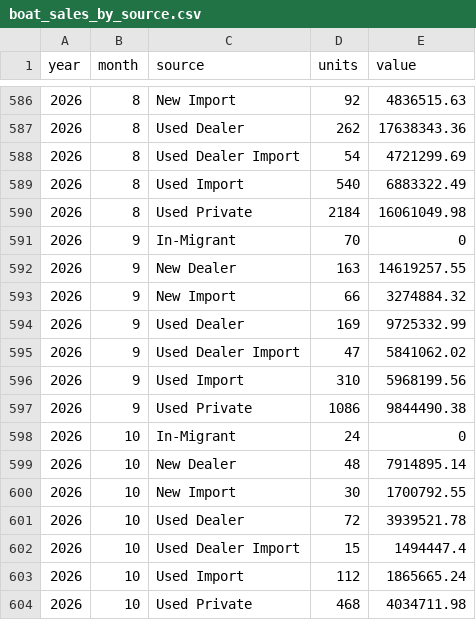
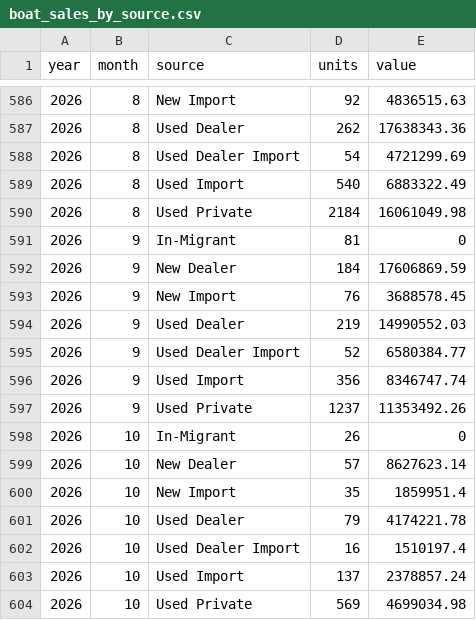
Before and after one commit to EconDataNerd/RecBoatSales, a CSV file: app/boat_sales_by_source.csv, drawn as a sheet; only a part is shown, gaps mark what is left out.

Commit message:
Add R12 source filter and data update.

```diff
--- a/app/boat_sales_by_source.csv
+++ b/app/boat_sales_by_source.csv
@@ -590,15 +590,15 @@
 2026,8,"Used Private",2184,16061049.98
-2026,9,"In-Migrant",70,0
-2026,9,"New Dealer",163,14619257.55
-2026,9,"New Import",66,3274884.32
-2026,9,"Used Dealer",169,9725332.99
-2026,9,"Used Dealer Import",47,5841062.02
-2026,9,"Used Import",310,5968199.56
-2026,9,"Used Private",1086,9844490.38
-2026,10,"In-Migrant",24,0
-2026,10,"New Dealer",48,7914895.14
-2026,10,"New Import",30,1700792.55
-2026,10,"Used Dealer",72,3939521.78
-2026,10,"Used Dealer Import",15,1494447.4
-2026,10,"Used Import",112,1865665.24
-2026,10,"Used Private",468,4034711.98
+2026,9,"In-Migrant",81,0
+2026,9,"New Dealer",184,17606869.59
+2026,9,"New Import",76,3688578.45
+2026,9,"Used Dealer",219,14990552.03
+2026,9,"Used Dealer Import",52,6580384.77
+2026,9,"Used Import",356,8346747.74
+2026,9,"Used Private",1237,11353492.26
+2026,10,"In-Migrant",26,0
+2026,10,"New Dealer",57,8627623.14
+2026,10,"New Import",35,1859951.4
+2026,10,"Used Dealer",79,4174221.78
+2026,10,"Used Dealer Import",16,1510197.4
+2026,10,"Used Import",137,2378857.24
+2026,10,"Used Private",569,4699034.98
```
Also changed, not shown: app/boat_sales.csv, 3 other files.
